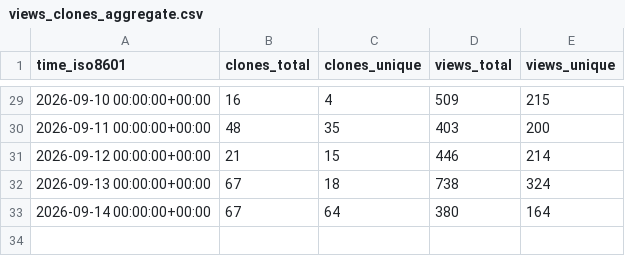
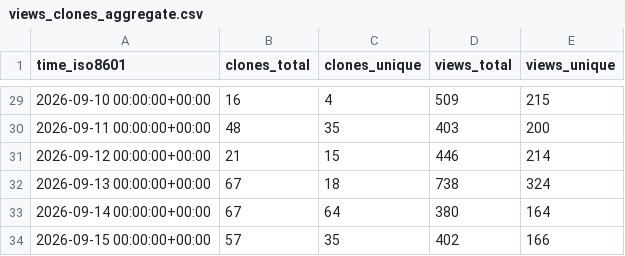
Before and after one commit to glikely/obs-ptz-stats, a CSV file: glikely/obs-ptz/ghrs-data/views_clones_aggregate.csv, drawn as a sheet; only a part is shown, gaps mark what is left out; the diff names each change by its address in the sheet, - before the commit and + after, or states it on an @@ line.

```diff
--- a/glikely/obs-ptz/ghrs-data/views_clones_aggregate.csv
+++ b/glikely/obs-ptz/ghrs-data/views_clones_aggregate.csv
+row 34: 2026-09-15 00:00:00+00:00 | 57 | 35 | 402 | 166
```
Also changed, not shown: 1 other file.
